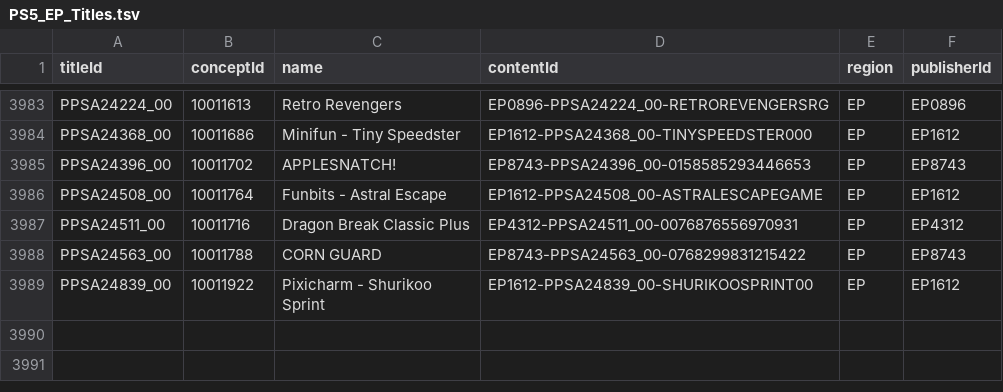
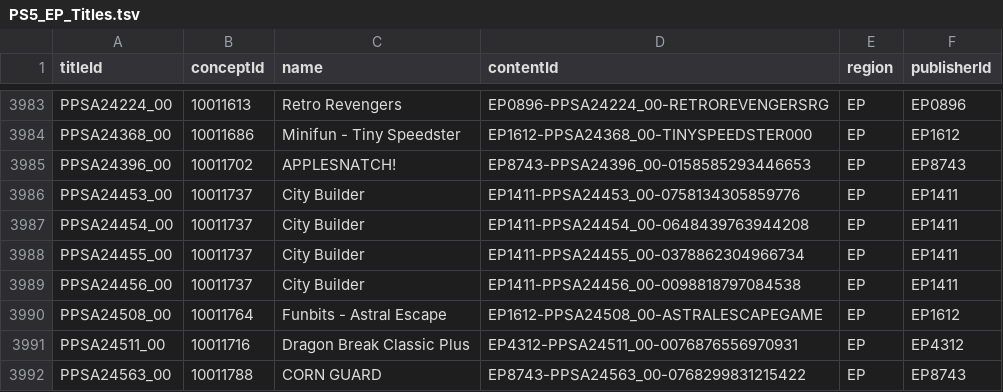
Before and after one commit to andshrew/PlayStation-Titles, a TSV file: Region/Europe/PS5_EP_Titles.tsv, drawn as a sheet; only a part is shown, gaps mark what is left out; the shorter side is filled out with more unchanged rows; the diff names each change by its address in the sheet, - before the commit and + after, or states it on an @@ line.

Commit message:
Refreshed title data

```diff
--- a/Region/Europe/PS5_EP_Titles.tsv
+++ b/Region/Europe/PS5_EP_Titles.tsv
+row 3986: PPSA24453_00 | 10011737 | City Builder | EP1411-PPSA24453_00-0758134305859776 | EP | EP1411
+row 3987: PPSA24454_00 | 10011737 | City Builder | EP1411-PPSA24454_00-0648439763944208 | EP | EP1411
+row 3988: PPSA24455_00 | 10011737 | City Builder | EP1411-PPSA24455_00-0378862304966734 | EP | EP1411
+row 3989: PPSA24456_00 | 10011737 | City Builder | EP1411-PPSA24456_00-0098818797084538 | EP | EP1411
```
Also changed, not shown: Region/Europe/PS5_EP_Titles_by_Concept.tsv, Region/Europe/PS5_EP_Titles_by_Name.tsv, 24 other files.
